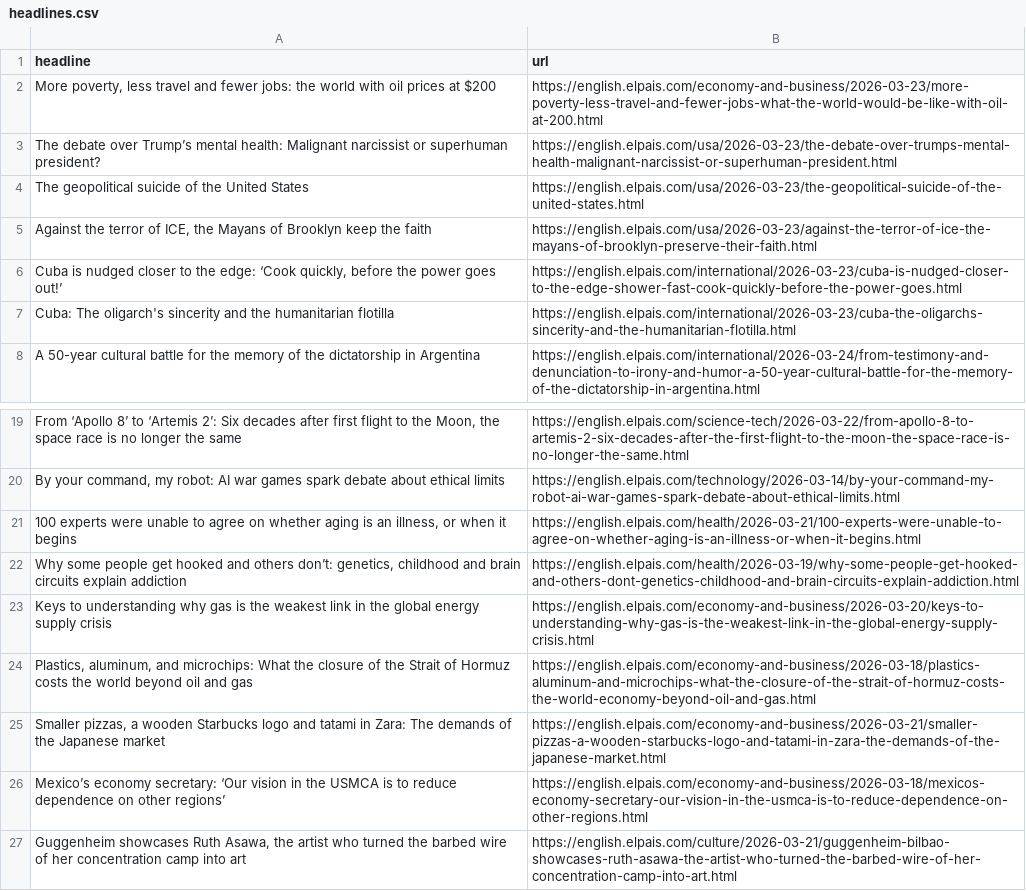
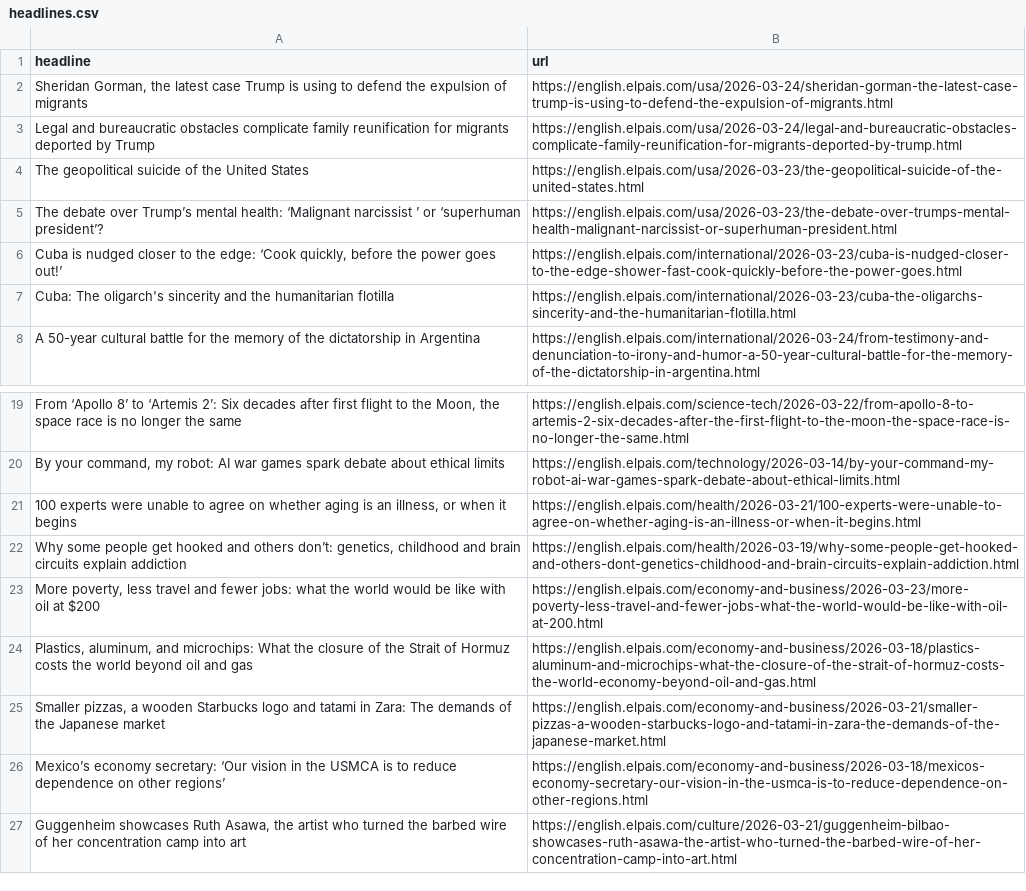
Before and after one commit to cmgsalazar/el-pais-autoscraper, a CSV file: headlines.csv, drawn as a sheet; only a part is shown, gaps mark what is left out; removed rows and columns are numbered as before the commit, all else as after; the diff names each change by its address in the sheet, - before the commit and + after, or states it on an @@ line.

```diff
--- a/headlines.csv
+++ b/headlines.csv
-row 2: More poverty, less travel and fewer jobs: the world with oil prices at $200 | https://english.elpais.com/economy-and-business/2026-03-23/more-poverty-less-travel-and-fewer-jobs-what-the-world-would-be-like-with-oil-at-200.html
-A2 (headline): The debate over Trump’s mental health: Malignant narcissist or superhuman president?
+A2 (headline): Sheridan Gorman, the latest case Trump is using to defend the expulsion of migrants
-B2 (url): https://english.elpais.com/usa/2026-03-23/the-debate-over-trumps-mental-health-malignant-narcissist-or-superhuman-president.html
+B2 (url): https://english.elpais.com/usa/2026-03-24/sheridan-gorman-the-latest-case-trump-is-using-to-defend-the-expulsion-of-migrants.html
+row 3: Legal and bureaucratic obstacles complicate family reunification for migrants deported by Trump | https://english.elpais.com/usa/2026-03-24/legal-and-bureaucratic-obstacles-complicate-family-reunification-for-migrants-deported-by-trump.html
-row 5: Against the terror of ICE, the Mayans of Brooklyn keep the faith | https://english.elpais.com/usa/2026-03-23/against-the-terror-of-ice-the-mayans-of-brooklyn-preserve-their-faith.html
+row 5: The debate over Trump’s mental health: ‘Malignant narcissist ’ or ‘superhuman president’? | https://english.elpais.com/usa/2026-03-23/the-debate-over-trumps-mental-health-malignant-narcissist-or-superhuman-president.html
-row 23: Keys to understanding why gas is the weakest link in the global energy supply crisis | https://english.elpais.com/economy-and-business/2026-03-20/keys-to-understanding-why-gas-is-the-weakest-link-in-the-global-energy-supply-crisis.html
+row 23: More poverty, less travel and fewer jobs: what the world would be like with oil at $200 | https://english.elpais.com/economy-and-business/2026-03-23/more-poverty-less-travel-and-fewer-jobs-what-the-world-would-be-like-with-oil-at-200.html
```
